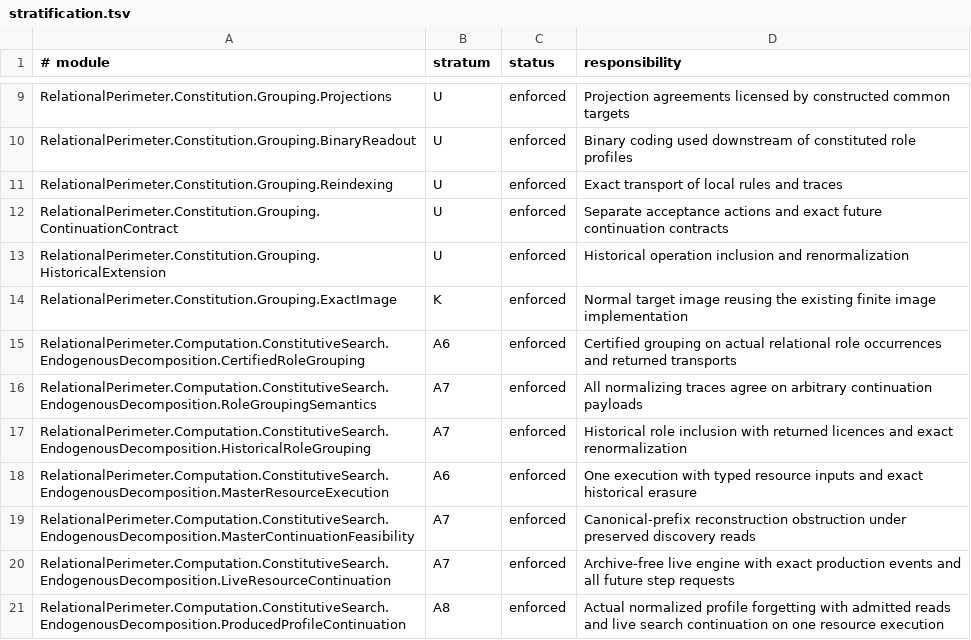
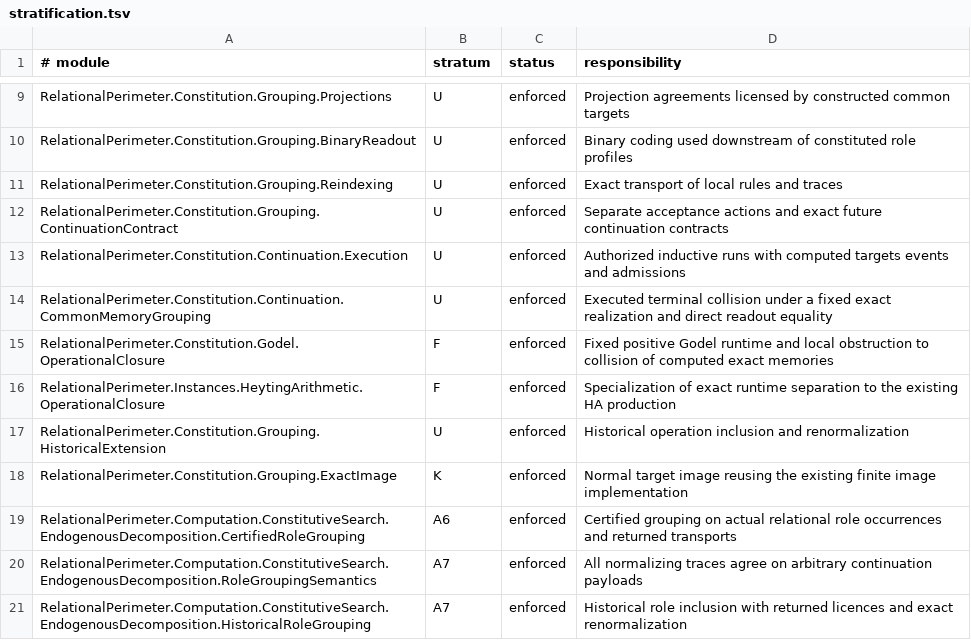
Before and after one commit to JohnDoe-collab-stack/relational-perimeter, a TSV file: scripts/stratification.tsv, drawn as a sheet; only a part is shown, gaps mark what is left out; the shorter side is filled out with more unchanged rows; the diff names each change by its address in the sheet, - before the commit and + after, or states it on an @@ line.

```diff
--- a/scripts/stratification.tsv
+++ b/scripts/stratification.tsv
+row 13: RelationalPerimeter.Constitution.Continuation.Execution | U | enforced | Authorized inductive runs with computed targets events and admissions
+row 14: RelationalPerimeter.Constitution.Continuation.CommonMemoryGrouping | U | enforced | Executed terminal collision under a fixed exact realization and direct readout equality
+row 15: RelationalPerimeter.Constitution.Godel.OperationalClosure | F | enforced | Fixed positive Godel runtime and local obstruction to collision of computed exact memories
+row 16: RelationalPerimeter.Instances.HeytingArithmetic.OperationalClosure | F | enforced | Specialization of exact runtime separation to the existing HA production
```
Also changed, not shown: scripts/expected-failures.tsv, 30 other files.
